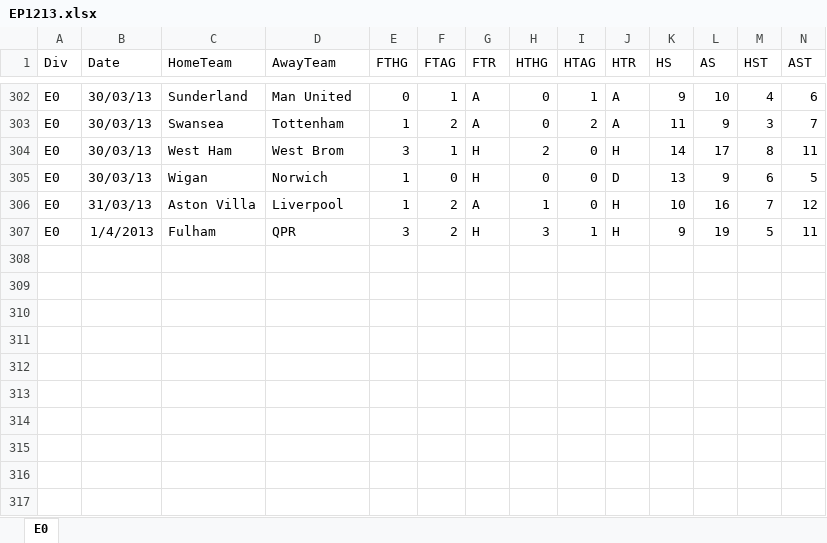
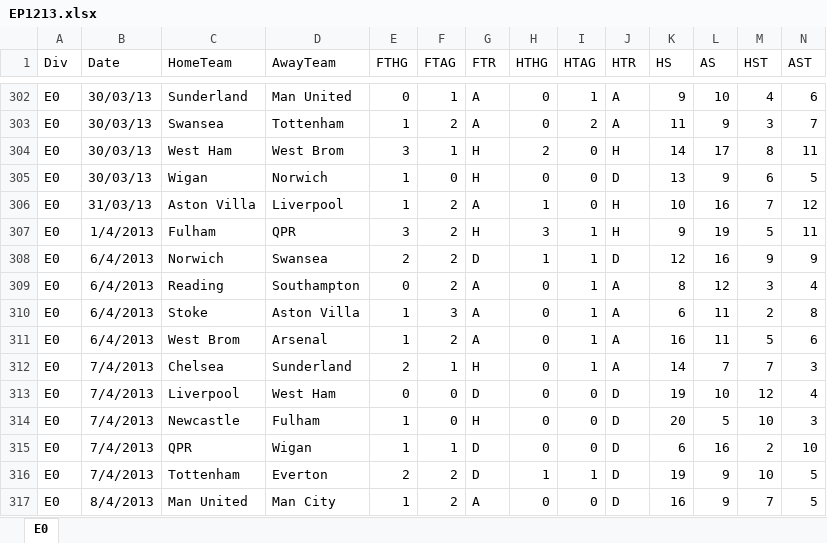
Before and after one commit to jamdin/NNSP, an Excel workbook: DatosIng1/EP1213.xlsx, sheet E0, drawn as a sheet; only a part is shown, gaps mark what is left out; values as stored, in another font and other column widths than the file's, no borders; rows hold the shown columns only; the diff names each change by its address in the sheet, - before the commit and + after, or states it on an @@ line.

```diff
--- a/DatosIng1/EP1213.xlsx (sheet E0)
+++ b/DatosIng1/EP1213.xlsx (sheet E0)
+row 308: E0 | 6/4/2013 | Norwich | Swansea | 2 | 2 | D | 1 | 1 | D | 12 | 16 | 9 | 9
+row 309: E0 | 6/4/2013 | Reading | Southampton | 0 | 2 | A | 0 | 1 | A | 8 | 12 | 3 | 4
+row 310: E0 | 6/4/2013 | Stoke | Aston Villa | 1 | 3 | A | 0 | 1 | A | 6 | 11 | 2 | 8
+row 311: E0 | 6/4/2013 | West Brom | Arsenal | 1 | 2 | A | 0 | 1 | A | 16 | 11 | 5 | 6
+row 312: E0 | 7/4/2013 | Chelsea | Sunderland | 2 | 1 | H | 0 | 1 | A | 14 | 7 | 7 | 3
+row 313: E0 | 7/4/2013 | Liverpool | West Ham | 0 | 0 | D | 0 | 0 | D | 19 | 10 | 12 | 4
+row 314: E0 | 7/4/2013 | Newcastle | Fulham | 1 | 0 | H | 0 | 0 | D | 20 | 5 | 10 | 3
+row 315: E0 | 7/4/2013 | QPR | Wigan | 1 | 1 | D | 0 | 0 | D | 6 | 16 | 2 | 10
+row 316: E0 | 7/4/2013 | Tottenham | Everton | 2 | 2 | D | 1 | 1 | D | 19 | 9 | 10 | 5
+row 317: E0 | 8/4/2013 | Man United | Man City | 1 | 2 | A | 0 | 0 | D | 16 | 9 | 7 | 5
```
Also changed, not shown: DatosIta1/IP1213.xlsx, 30 other files.
